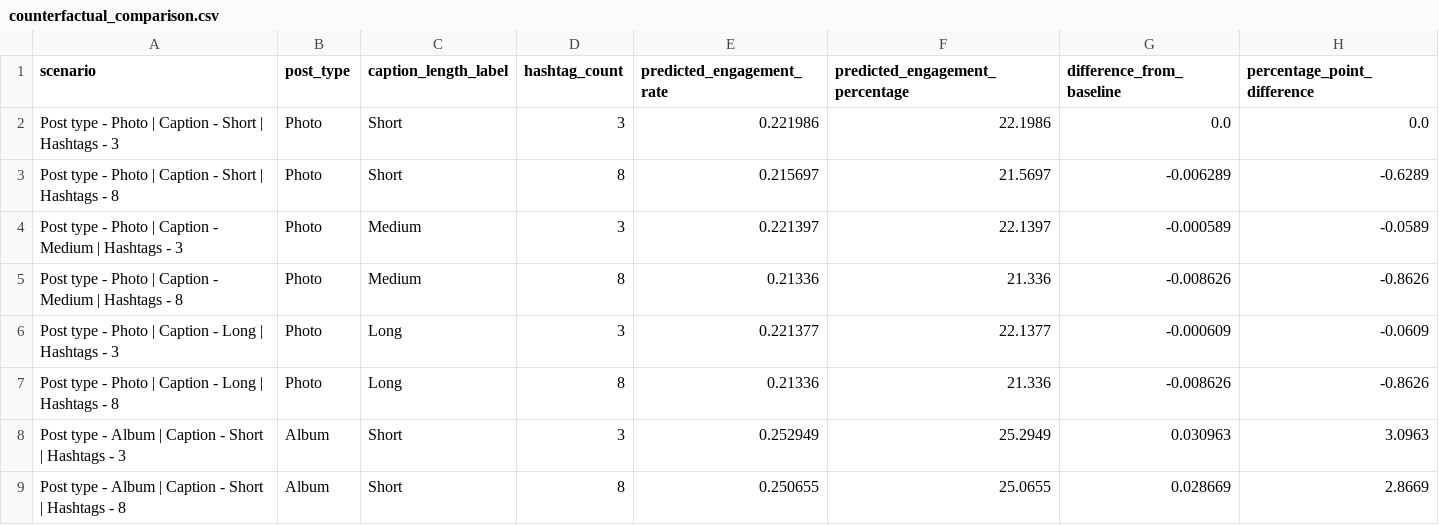
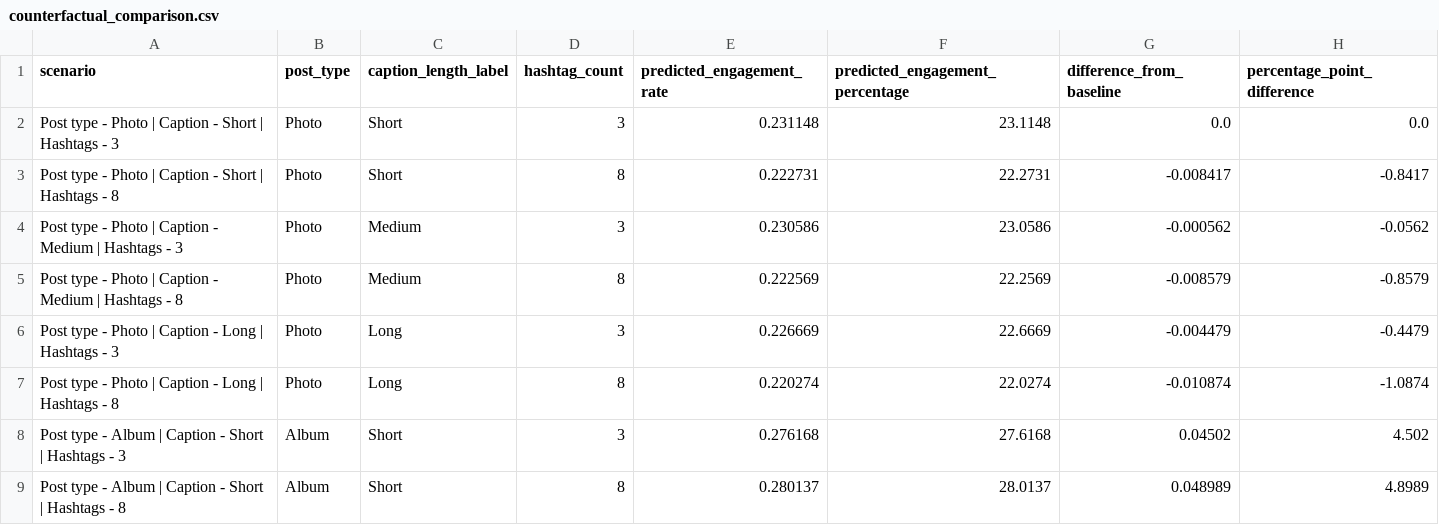
Before and after one commit to AnishaMotwani/Nichelyt, a CSV file: data/processed/counterfactual_comparison.csv, drawn as a sheet; only a part is shown; the diff covers the shown part only.

```diff
--- a/data/processed/counterfactual_comparison.csv
+++ b/data/processed/counterfactual_comparison.csv
@@ -1,9 +1,9 @@
 scenario,post_type,caption_length_label,hashtag_count,predicted_engagement_rate,predicted_engagement_percentage,difference_from_baseline,percentage_point_difference
-Post type - Photo | Caption - Short | Hashtags - 3,Photo,Short,3,0.221986,22.1986,0.0,0.0
-Post type - Photo | Caption - Short | Hashtags - 8,Photo,Short,8,0.215697,21.5697,-0.006289,-0.6289
-Post type - Photo | Caption - Medium | Hashtags - 3,Photo,Medium,3,0.221397,22.1397,-0.000589,-0.0589
-Post type - Photo | Caption - Medium | Hashtags - 8,Photo,Medium,8,0.21336,21.336,-0.008626,-0.8626
-Post type - Photo | Caption - Long | Hashtags - 3,Photo,Long,3,0.221377,22.1377,-0.000609,-0.0609
-Post type - Photo | Caption - Long | Hashtags - 8,Photo,Long,8,0.21336,21.336,-0.008626,-0.8626
-Post type - Album | Caption - Short | Hashtags - 3,Album,Short,3,0.252949,25.2949,0.030963,3.0963
-Post type - Album | Caption - Short | Hashtags - 8,Album,Short,8,0.250655,25.0655,0.028669,2.8669
+Post type - Photo | Caption - Short | Hashtags - 3,Photo,Short,3,0.231148,23.1148,0.0,0.0
+Post type - Photo | Caption - Short | Hashtags - 8,Photo,Short,8,0.222731,22.2731,-0.008417,-0.8417
+Post type - Photo | Caption - Medium | Hashtags - 3,Photo,Medium,3,0.230586,23.0586,-0.000562,-0.0562
+Post type - Photo | Caption - Medium | Hashtags - 8,Photo,Medium,8,0.222569,22.2569,-0.008579,-0.8579
+Post type - Photo | Caption - Long | Hashtags - 3,Photo,Long,3,0.226669,22.6669,-0.004479,-0.4479
+Post type - Photo | Caption - Long | Hashtags - 8,Photo,Long,8,0.220274,22.0274,-0.010874,-1.0874
+Post type - Album | Caption - Short | Hashtags - 3,Album,Short,3,0.276168,27.6168,0.04502,4.502
+Post type - Album | Caption - Short | Hashtags - 8,Album,Short,8,0.280137,28.0137,0.048989,4.8989
```
Also changed, not shown: 40 edited cells elsewhere in this file, 12 other files.
